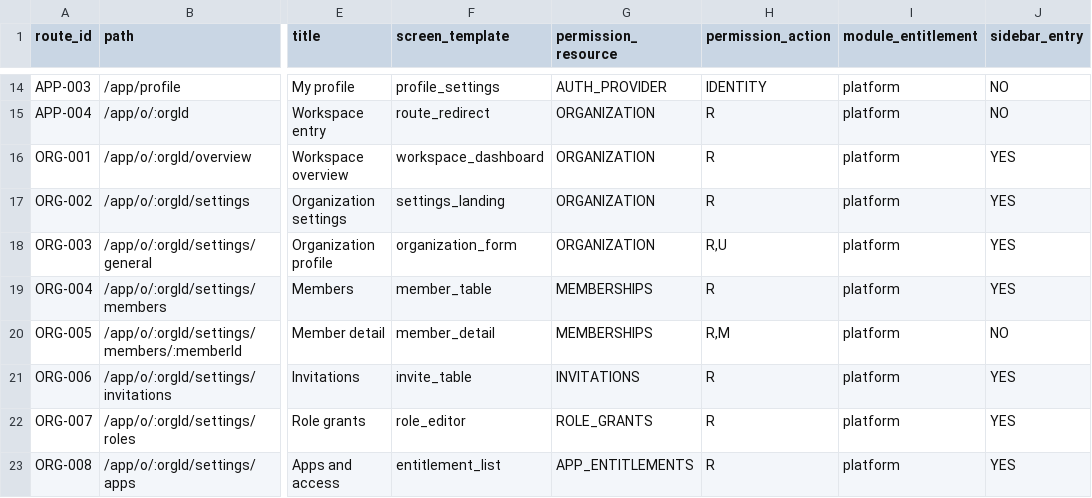
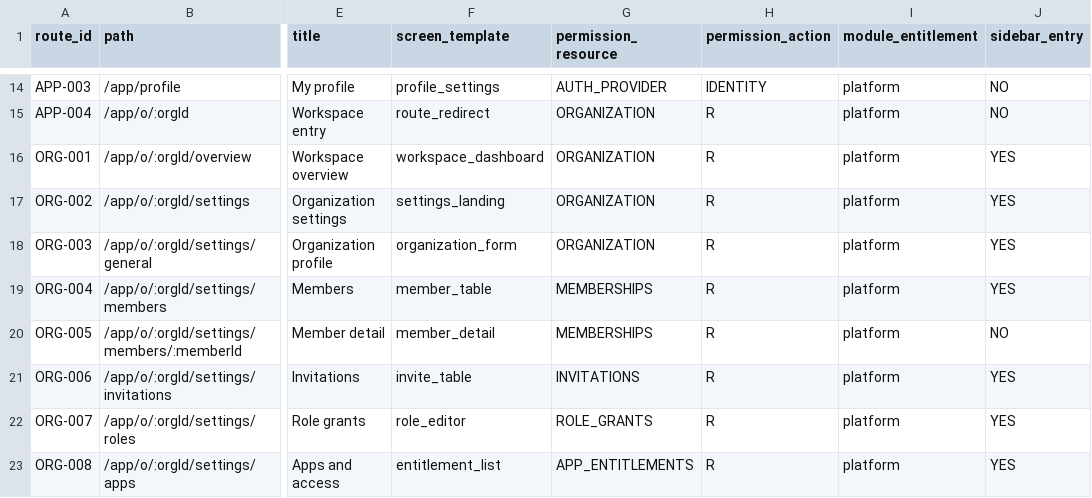
Before and after one commit to owaisprog/Zoho-Clone, a CSV file: docs/design/route-inventory.csv, drawn as a sheet; only a part is shown, gaps mark what is left out; the diff names each change by its address in the sheet, - before the commit and + after, or states it on an @@ line.

Commit message:
docs(P2.02): separate settings page read visibility from privileged mutation grants

```diff
--- a/docs/design/route-inventory.csv
+++ b/docs/design/route-inventory.csv
-H18 (permission_action): R,U
+H18 (permission_action): R
-H20 (permission_action): R,M
+H20 (permission_action): R
```
